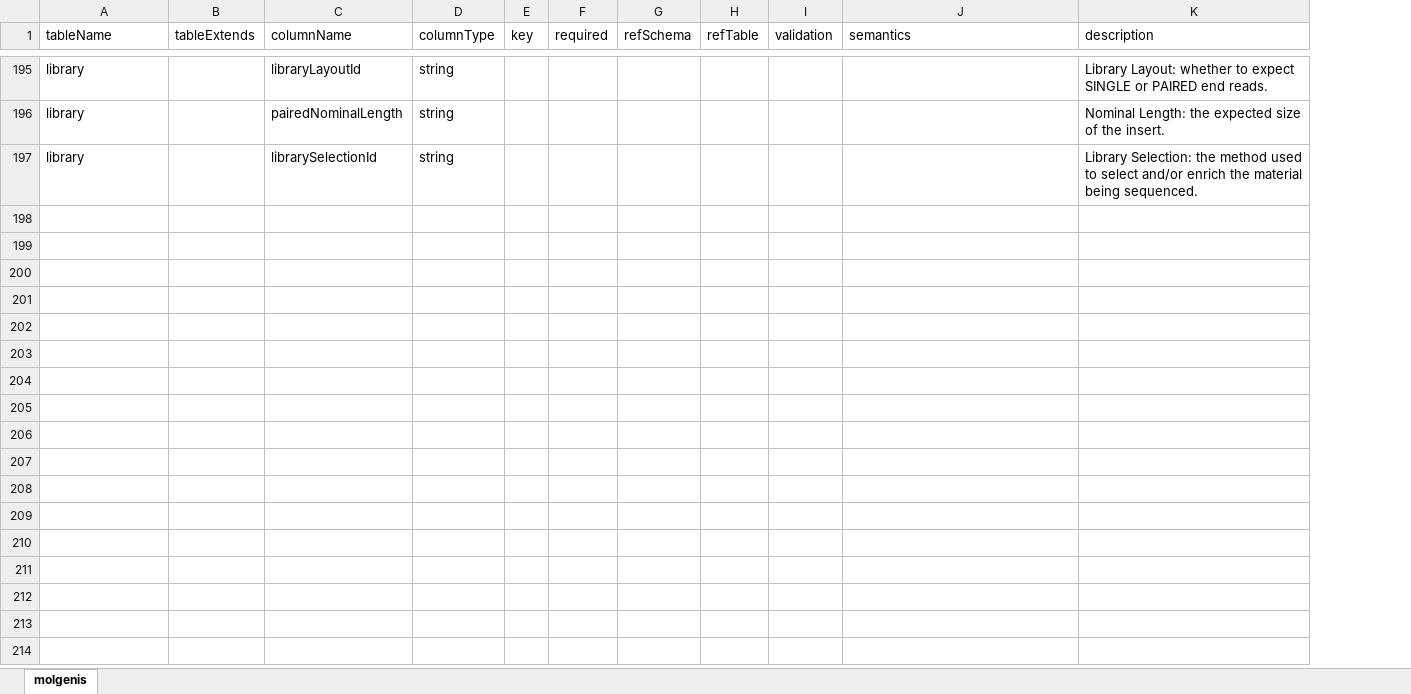
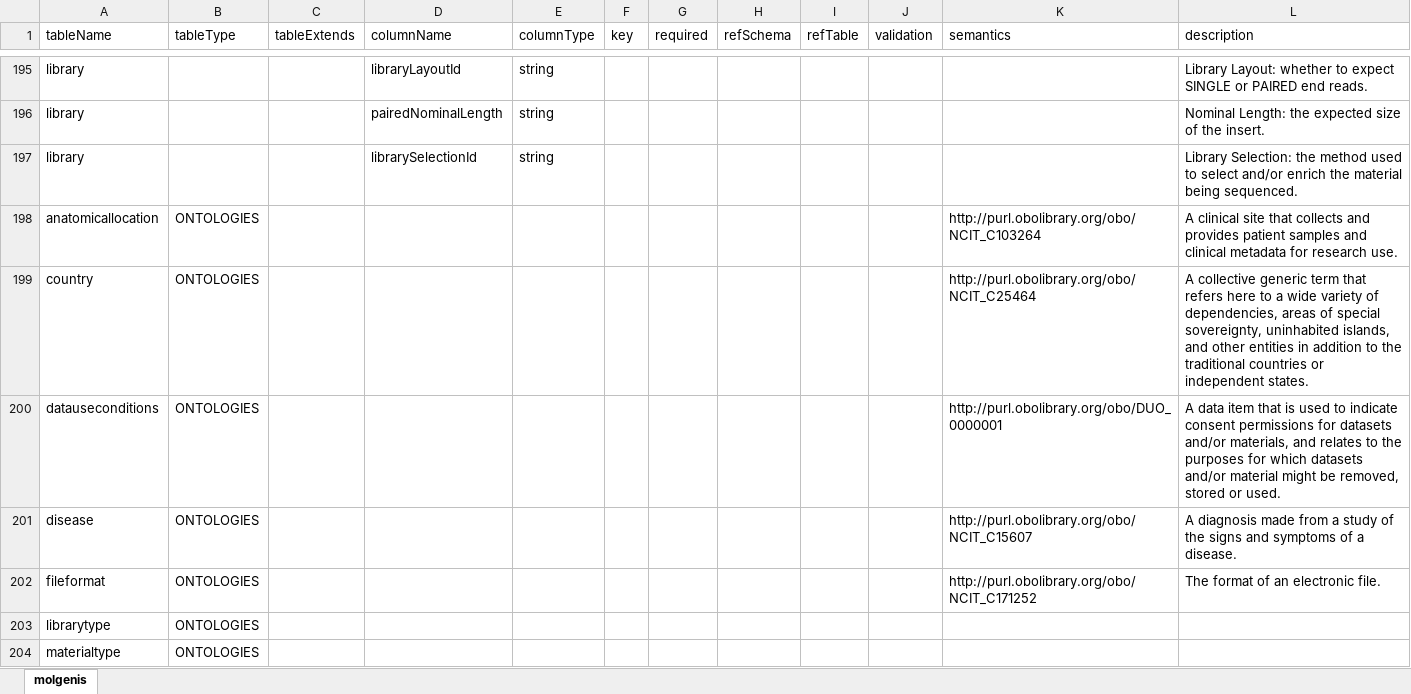
Before and after one commit to molgenis/projects-solve-rd, an Excel workbook: emx2/rd3_emx2.xlsx, sheet molgenis, drawn as a sheet; only a part is shown, gaps mark what is left out; values as stored, in another font and other column widths than the file's, no borders; the diff covers the shown part only; the diff names each change by its address in the sheet, - before the commit and + after, or states it on an @@ line.

```diff
--- a/emx2/rd3_emx2.xlsx (sheet molgenis)
+++ b/emx2/rd3_emx2.xlsx (sheet molgenis)
+column B (tableType), empty
+row 198: anatomicallocation | ONTOLOGIES |  |  |  |  |  |  |  |  | http://purl.obolibrary.org/obo/NCIT_C103264 | A clinical site that collects and provides patient samples and clinical metadata for research use.
+row 199: country | ONTOLOGIES |  |  |  |  |  |  |  |  | http://purl.obolibrary.org/obo/NCIT_C25464 | A collective generic term that refers here to a wide variety of dependencies, areas of special sovereignty, uninhabited islands, and other entities in addition to the traditional countries or independent states.
+row 200: datauseconditions | ONTOLOGIES |  |  |  |  |  |  |  |  | http://purl.obolibrary.org/obo/DUO_0000001 | A data item that is used to indicate consent permissions for datasets and/or materials, and relates to the purposes for which datasets and/or material might be removed, stored or used.
+row 201: disease | ONTOLOGIES |  |  |  |  |  |  |  |  | http://purl.obolibrary.org/obo/NCIT_C15607 | A diagnosis made from a study of the signs and symptoms of a disease.
+row 202: fileformat | ONTOLOGIES |  |  |  |  |  |  |  |  | http://purl.obolibrary.org/obo/NCIT_C171252 | The format of an electronic file.
+row 203: librarytype | ONTOLOGIES
+row 204: materialtype | ONTOLOGIES
```
Also changed, not shown: 7 added rows and 14 edited cells elsewhere in this sheet, 17 other files.
